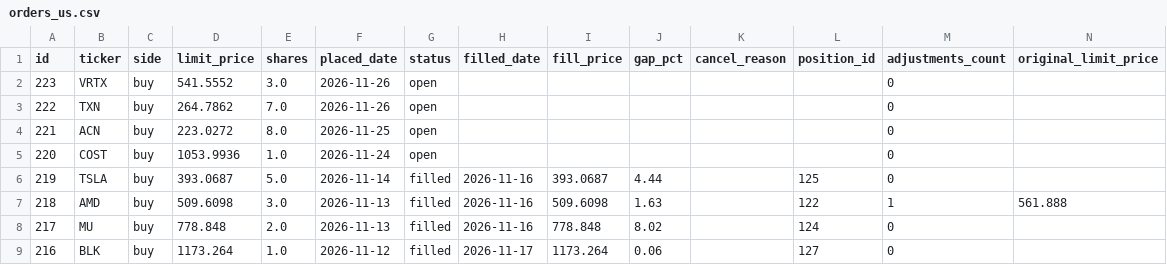
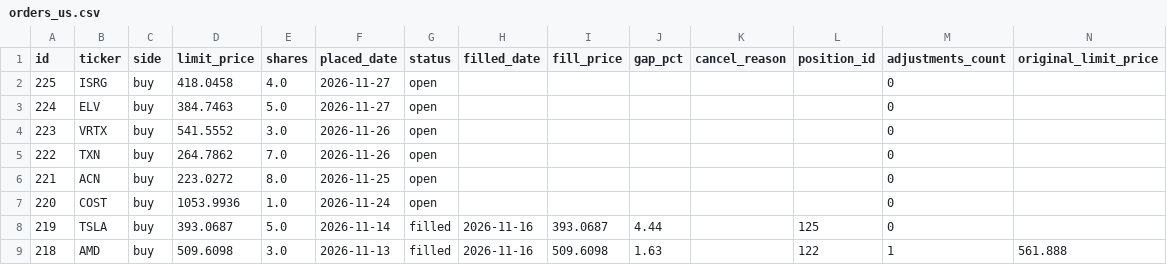
Before and after one commit to benjaminneilan16/small-cap, a CSV file: reports/orders_us.csv, drawn as a sheet; only a part is shown; the shorter side is filled out with more unchanged rows; the diff names each change by its address in the sheet, - before the commit and + after, or states it on an @@ line.

```diff
--- a/reports/orders_us.csv
+++ b/reports/orders_us.csv
+row 2: 225 | ISRG | buy | 418.0458 | 4.0 | 2026-11-27 | open |  |  |  |  |  | 0
+row 3: 224 | ELV | buy | 384.7463 | 5.0 | 2026-11-27 | open |  |  |  |  |  | 0
```
Also changed, not shown: 3 other files.
